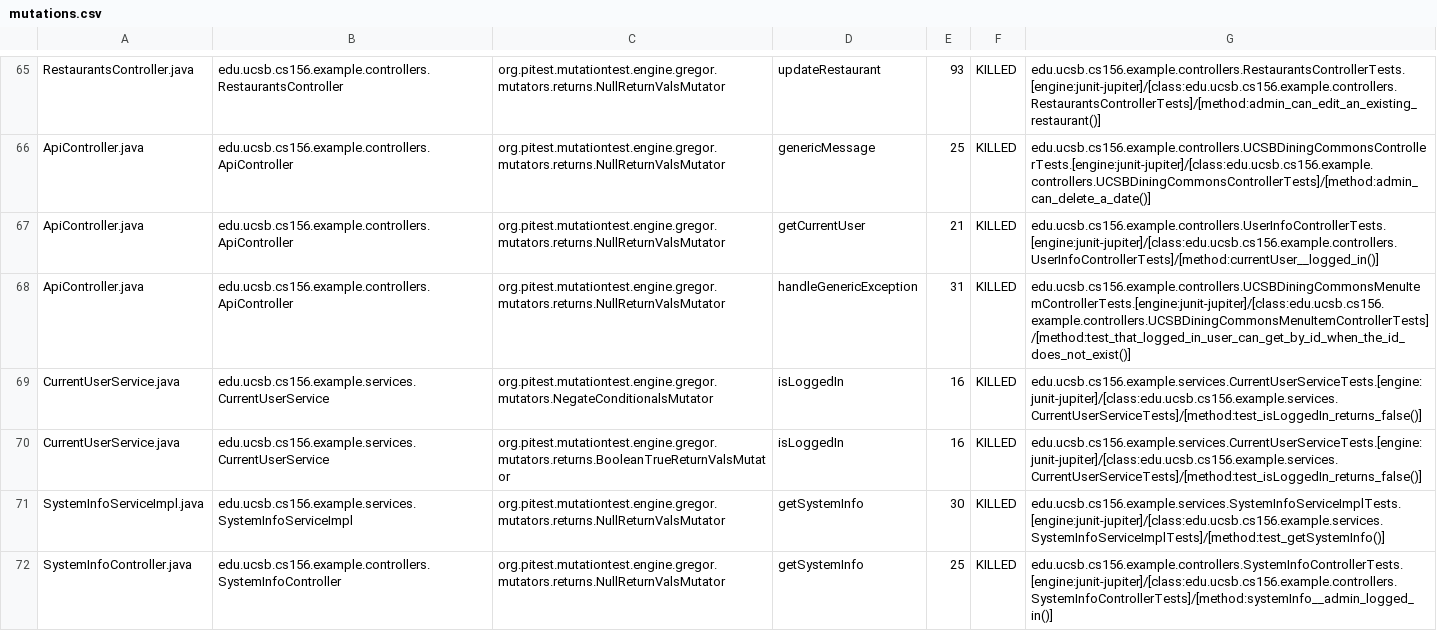
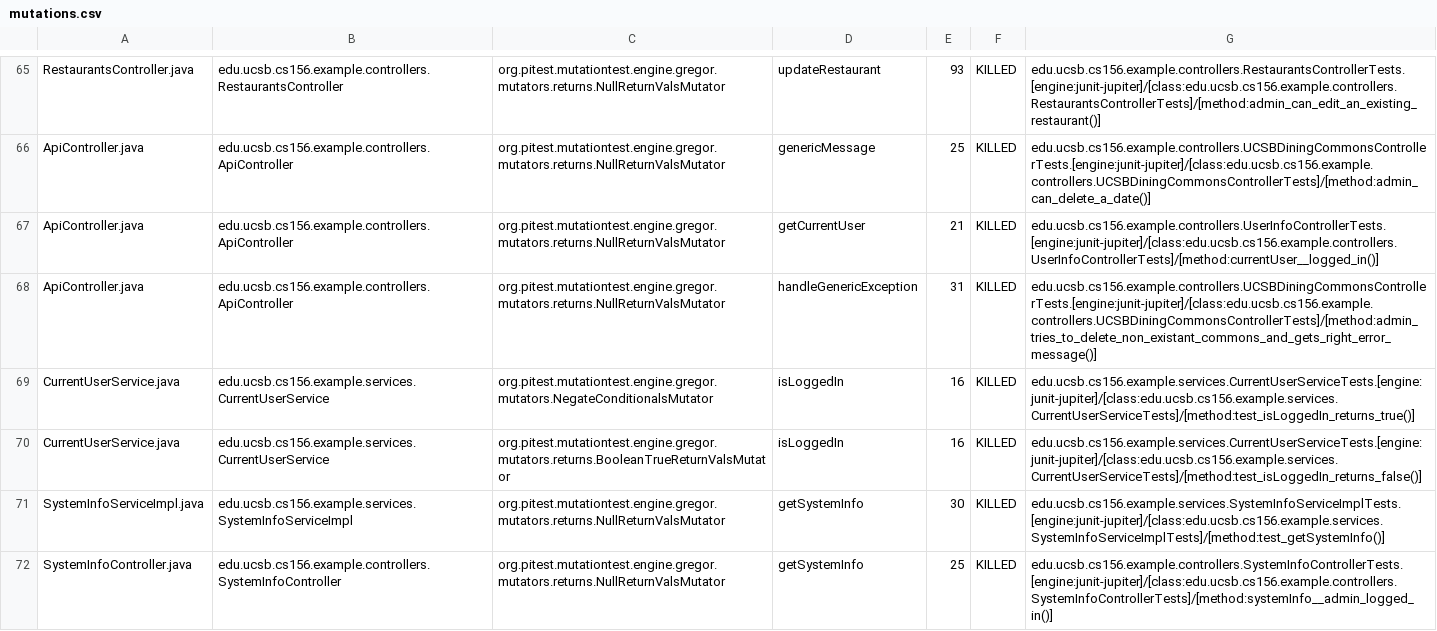
Before and after one commit to ucsb-cs156-f23/team03-f23-5pm-1, a CSV file: prs/94/pitest/mutations.csv, drawn as a sheet; only a part is shown, gaps mark what is left out.

Commit message:
Deploying to gh-pages from @ ucsb-cs156-f23/team03-f23-5pm-1@3f71b066b4f86dfce66c5b3aba88d972caae82f6 🚀

```diff
--- a/prs/94/pitest/mutations.csv
+++ b/prs/94/pitest/mutations.csv
@@ -67,4 +67,4 @@ ApiController.java,edu.ucsb.cs156.example.controllers.ApiController,org.pitest.m
 ApiController.java,edu.ucsb.cs156.example.controllers.ApiController,org.pitest.mutationtest.engine.gregor.mutators.returns.NullReturnValsMutator,getCurrentUser,21,KILLED,edu.ucsb.cs156.example.controllers.UserInfoControllerTests.[engine:junit-jupiter]/[class:edu.ucsb.cs156.example.controllers.UserInfoControllerTests]/[method:currentUser__logged_in()]
-ApiController.java,edu.ucsb.cs156.example.controllers.ApiController,org.pitest.mutationtest.engine.gregor.mutators.returns.NullReturnValsMutator,handleGenericException,31,KILLED,edu.ucsb.cs156.example.controllers.UCSBDiningCommonsMenuItemControllerTests.[engine:junit-jupiter]/[class:edu.ucsb.cs156.example.controllers.UCSBDiningCommonsMenuItemControllerTests]/[method:test_that_logged_in_user_can_get_by_id_when_the_id_does_not_exist()]
-CurrentUserService.java,edu.ucsb.cs156.example.services.CurrentUserService,org.pitest.mutationtest.engine.gregor.mutators.NegateConditionalsMutator,isLoggedIn,16,KILLED,edu.ucsb.cs156.example.services.CurrentUserServiceTests.[engine:junit-jupiter]/[class:edu.ucsb.cs156.example.services.CurrentUserServiceTests]/[method:test_isLoggedIn_returns_false()]
+ApiController.java,edu.ucsb.cs156.example.controllers.ApiController,org.pitest.mutationtest.engine.gregor.mutators.returns.NullReturnValsMutator,handleGenericException,31,KILLED,edu.ucsb.cs156.example.controllers.UCSBDiningCommonsControllerTests.[engine:junit-jupiter]/[class:edu.ucsb.cs156.example.controllers.UCSBDiningCommonsControllerTests]/[method:admin_tries_to_delete_non_existant_commons_and_gets_right_error_message()]
+CurrentUserService.java,edu.ucsb.cs156.example.services.CurrentUserService,org.pitest.mutationtest.engine.gregor.mutators.NegateConditionalsMutator,isLoggedIn,16,KILLED,edu.ucsb.cs156.example.services.CurrentUserServiceTests.[engine:junit-jupiter]/[class:edu.ucsb.cs156.example.services.CurrentUserServiceTests]/[method:test_isLoggedIn_returns_true()]
 CurrentUserService.java,edu.ucsb.cs156.example.services.CurrentUserService,org.pitest.mutationtest.engine.gregor.mutators.returns.BooleanTrueReturnValsMutator,isLoggedIn,16,KILLED,edu.ucsb.cs156.example.services.CurrentUserServiceTests.[engine:junit-jupiter]/[class:edu.ucsb.cs156.example.services.CurrentUserServiceTests]/[method:test_isLoggedIn_returns_false()]
```
Also changed, not shown: 13 other files.
